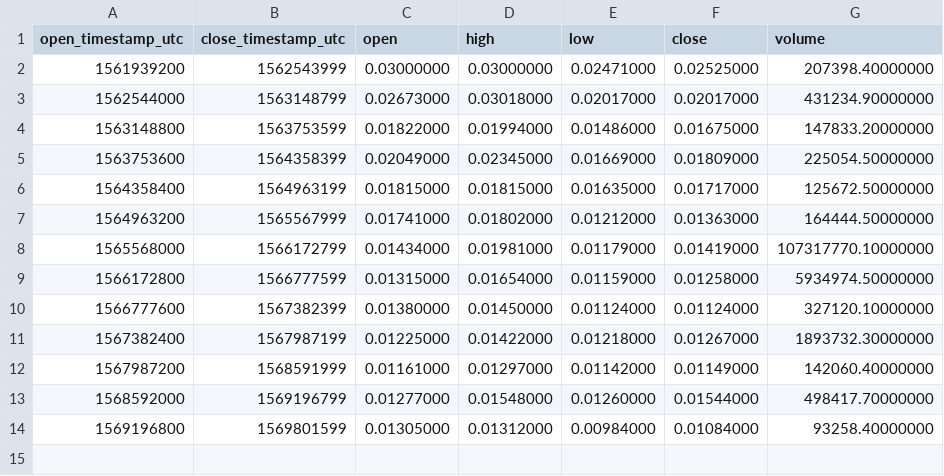
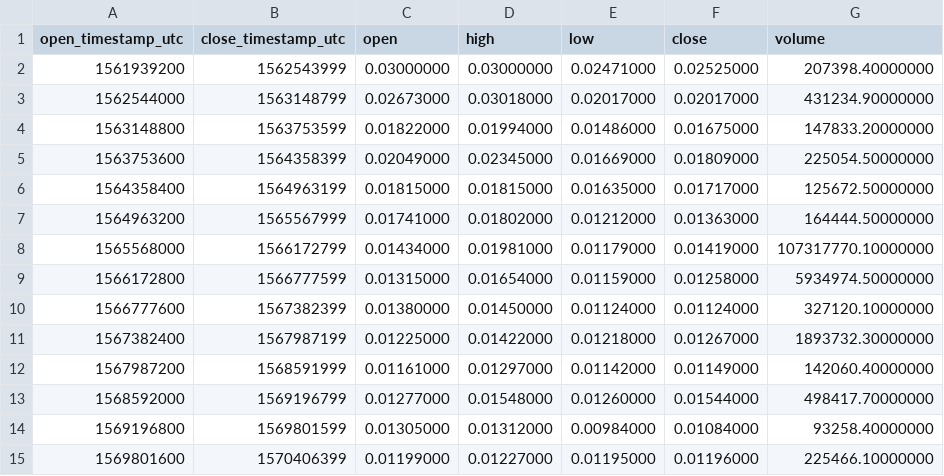
Before and after one commit to cryptobigbro/binance-GTOUSDC, a CSV file: binance-GTOUSDC-1w.csv, drawn as a sheet.

Commit message:
Update OHLCV data.

```diff
--- a/binance-GTOUSDC-1w.csv
+++ b/binance-GTOUSDC-1w.csv
@@ -14 +14,2 @@ open_timestamp_utc,close_timestamp_utc,open,high,low,close,volume
 1569196800,1569801599,0.01305000,0.01312000,0.00984000,0.01084000,93258.40000000
+1569801600,1570406399,0.01199000,0.01227000,0.01195000,0.01196000,225466.10000000
```
